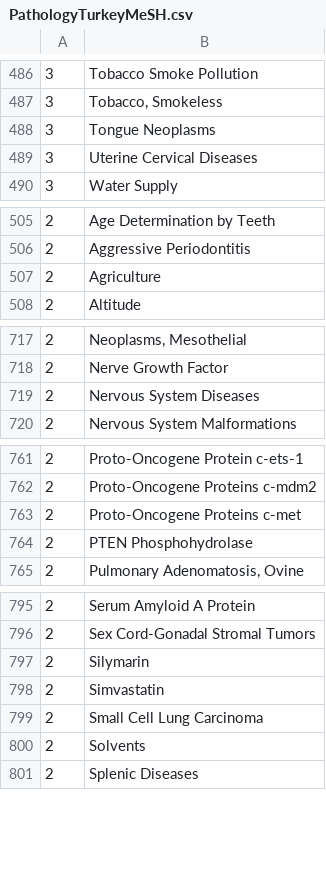
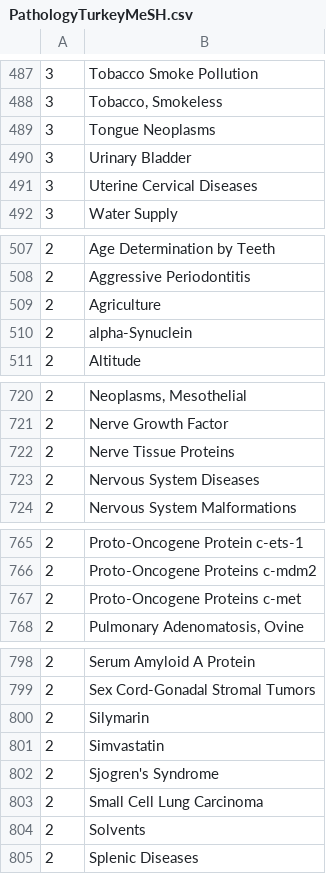
Before and after one commit to sbalci/bibliometrics, a CSV file: data/PathologyTurkeyMeSH.csv, drawn as a sheet; only a part is shown, gaps mark what is left out; removed rows and columns are numbered as before the commit, all else as after; the diff covers the shown part only; the diff names each change by its address in the sheet, - before the commit and + after, or states it on an @@ line.

```diff
--- a/data/PathologyTurkeyMeSH.csv
+++ b/data/PathologyTurkeyMeSH.csv
+row 490: 3 | Urinary Bladder
+row 510: 2 | alpha-Synuclein
+row 722: 2 | Nerve Tissue Proteins
-row 764: 2 | PTEN Phosphohydrolase
+row 802: 2 | Sjogren's Syndrome
```
Also changed, not shown: 11 added rows, 9 removed rows and 1 edited cell elsewhere in this file, data/authorkeywords.csv, 3 other files.
